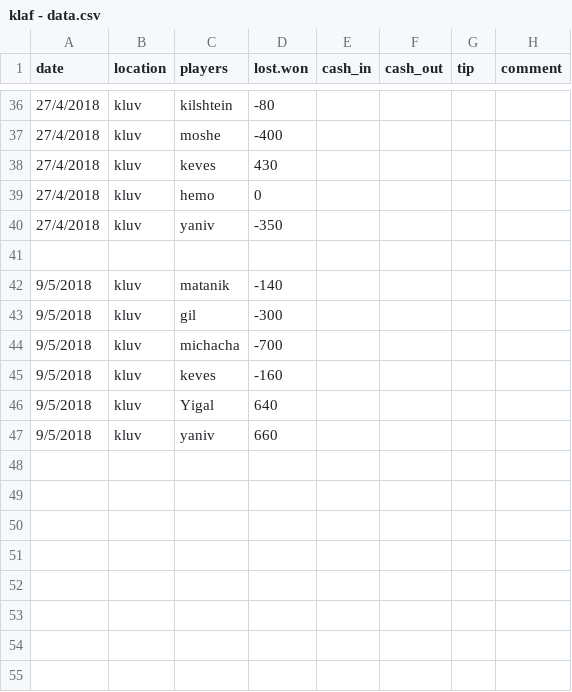
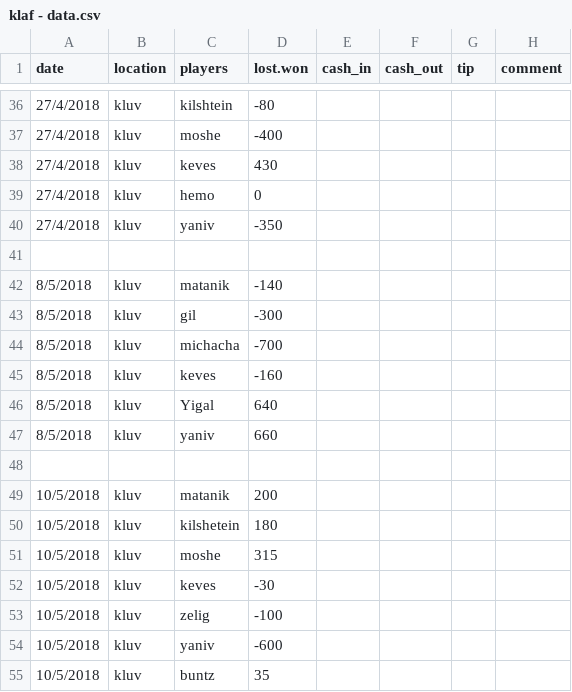
Before and after one commit to matancohen/klaf, a CSV file: klaf - data.csv, drawn as a sheet; only a part is shown, gaps mark what is left out.

Commit message:
Update klaf - data.csv

```diff
--- a/klaf - data.csv
+++ b/klaf - data.csv
@@ -41,7 +41,15 @@ date,location,players,lost.won,cash_in,cash_out,tip,comment
 
-9/5/2018,kluv,matanik,-140,,,
-9/5/2018,kluv,gil,-300,,
-9/5/2018,kluv,michacha,-700,,
-9/5/2018,kluv,keves,-160,,
-9/5/2018,kluv,Yigal,640,,
-9/5/2018,kluv,yaniv,660,,
+8/5/2018,kluv,matanik,-140,,,
+8/5/2018,kluv,gil,-300,,
+8/5/2018,kluv,michacha,-700,,
+8/5/2018,kluv,keves,-160,,
+8/5/2018,kluv,Yigal,640,,
+8/5/2018,kluv,yaniv,660,,
+
+10/5/2018,kluv,matanik,200,,,
+10/5/2018,kluv,kilshetein,180,,
+10/5/2018,kluv,moshe,315,,
+10/5/2018,kluv,keves,-30,,
+10/5/2018,kluv,zelig,-100,,
+10/5/2018,kluv,yaniv,-600,,
+10/5/2018,kluv,buntz,35,,
```
